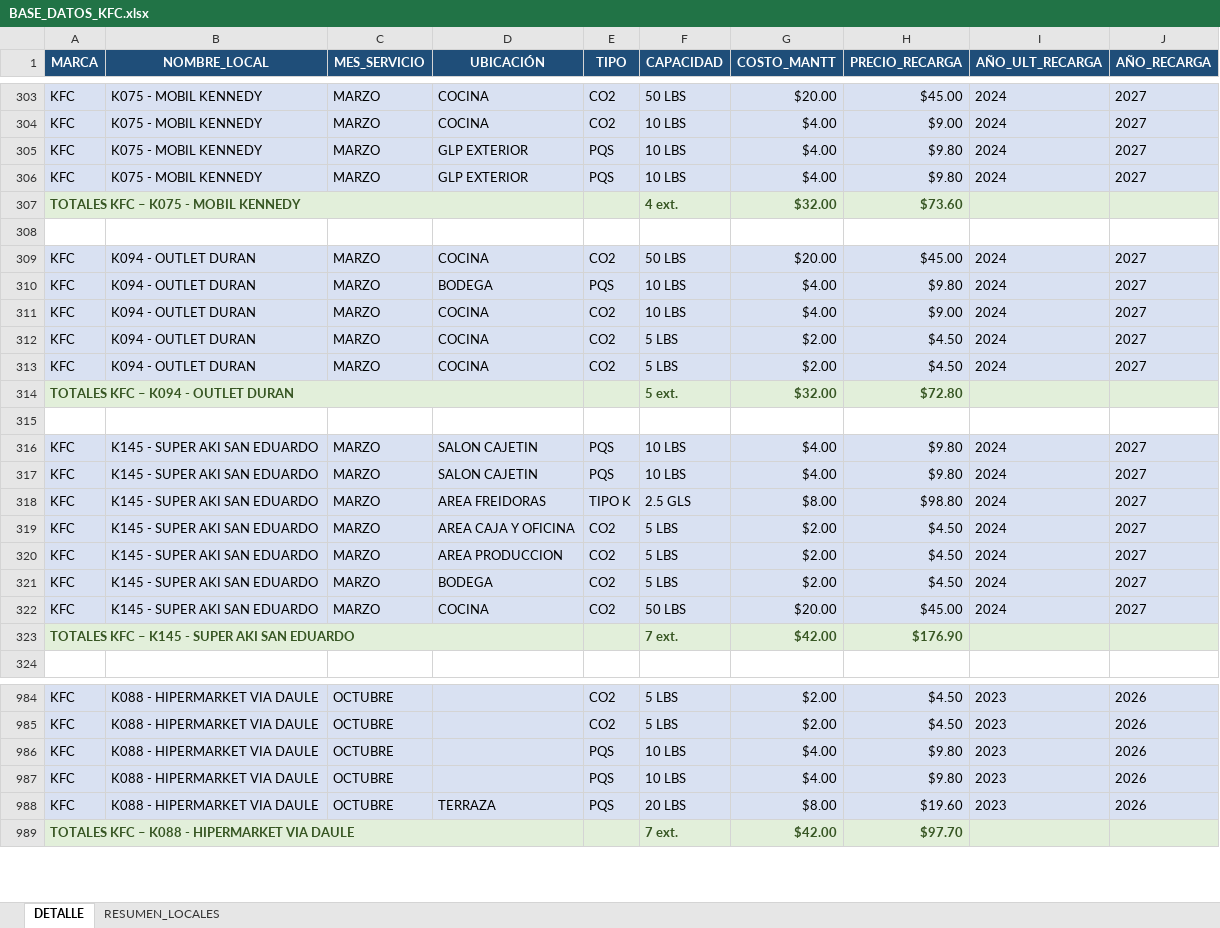
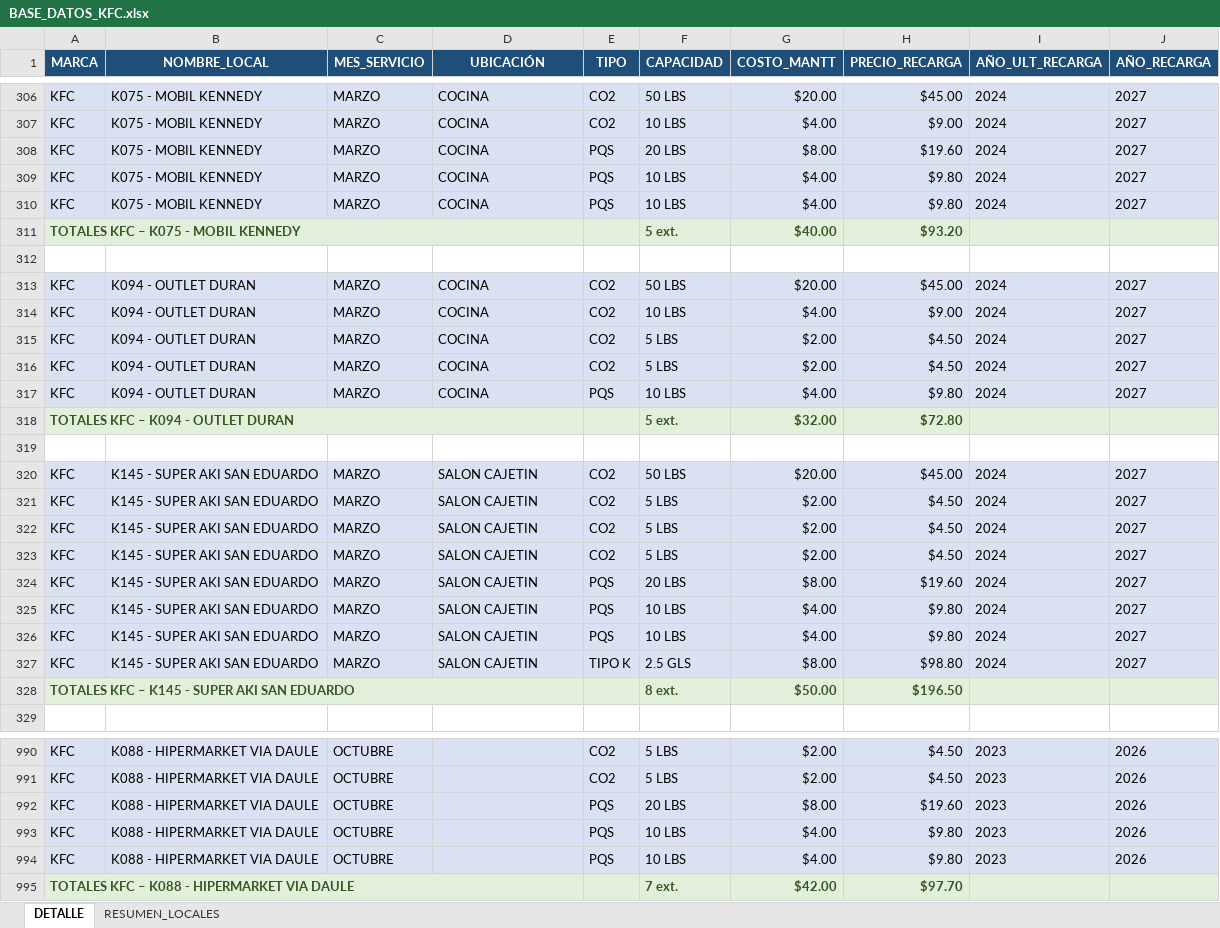
Before and after one commit to alejosl0801/previfuego-facturacion, an Excel workbook: BASE_DATOS_KFC.xlsx, sheet DETALLE, drawn as a sheet; only a part is shown, gaps mark what is left out; values as stored, in another font and other column widths than the file's, no borders; removed rows and columns are numbered as before the commit, all else as after; the diff covers the shown part only; the diff names each change by its address in the sheet, - before the commit and + after, or states it on an @@ line.

```diff
--- a/BASE_DATOS_KFC.xlsx (sheet DETALLE)
+++ b/BASE_DATOS_KFC.xlsx (sheet DETALLE)
+row 308: KFC | K075 - MOBIL KENNEDY | MARZO | COCINA | PQS | 20 LBS | $8.00 | $19.60 | 2024 | 2027
-D309:D310 (UBICACIÓN): GLP EXTERIOR
+D309:D310 (UBICACIÓN): COCINA
-F311 (CAPACIDAD): 4 ext.
+F311 (CAPACIDAD): 5 ext.
-G311 (COSTO_MANTT): $32.00
+G311 (COSTO_MANTT): $40.00
-H311 (PRECIO_RECARGA): $73.60
+H311 (PRECIO_RECARGA): $93.20
-row 310: KFC | K094 - OUTLET DURAN | MARZO | BODEGA | PQS | 10 LBS | $4.00 | $9.80 | 2024 | 2027
+row 317: KFC | K094 - OUTLET DURAN | MARZO | COCINA | PQS | 10 LBS | $4.00 | $9.80 | 2024 | 2027
+row 320: KFC | K145 - SUPER AKI SAN EDUARDO | MARZO | SALON CAJETIN | CO2 | 50 LBS | $20.00 | $45.00 | 2024 | 2027
+row 321: KFC | K145 - SUPER AKI SAN EDUARDO | MARZO | SALON CAJETIN | CO2 | 5 LBS | $2.00 | $4.50 | 2024 | 2027
+row 322: KFC | K145 - SUPER AKI SAN EDUARDO | MARZO | SALON CAJETIN | CO2 | 5 LBS | $2.00 | $4.50 | 2024 | 2027
+row 323: KFC | K145 - SUPER AKI SAN EDUARDO | MARZO | SALON CAJETIN | CO2 | 5 LBS | $2.00 | $4.50 | 2024 | 2027
+row 324: KFC | K145 - SUPER AKI SAN EDUARDO | MARZO | SALON CAJETIN | PQS | 20 LBS | $8.00 | $19.60 | 2024 | 2027
-D327 (UBICACIÓN): AREA FREIDORAS
+D327 (UBICACIÓN): SALON CAJETIN
-row 319: KFC | K145 - SUPER AKI SAN EDUARDO | MARZO | AREA CAJA Y OFICINA | CO2 | 5 LBS | $2.00 | $4.50 | 2024 | 2027
-row 320: KFC | K145 - SUPER AKI SAN EDUARDO | MARZO | AREA PRODUCCION | CO2 | 5 LBS | $2.00 | $4.50 | 2024 | 2027
-row 321: KFC | K145 - SUPER AKI SAN EDUARDO | MARZO | BODEGA | CO2 | 5 LBS | $2.00 | $4.50 | 2024 | 2027
-row 322: KFC | K145 - SUPER AKI SAN EDUARDO | MARZO | COCINA | CO2 | 50 LBS | $20.00 | $45.00 | 2024 | 2027
-F328 (CAPACIDAD): 7 ext.
+F328 (CAPACIDAD): 8 ext.
-G328 (COSTO_MANTT): $42.00
+G328 (COSTO_MANTT): $50.00
-H328 (PRECIO_RECARGA): $176.90
+H328 (PRECIO_RECARGA): $196.50
+row 992: KFC | K088 - HIPERMARKET VIA DAULE | OCTUBRE |  | PQS | 20 LBS | $8.00 | $19.60 | 2023 | 2026
-row 988: KFC | K088 - HIPERMARKET VIA DAULE | OCTUBRE | TERRAZA | PQS | 20 LBS | $8.00 | $19.60 | 2023 | 2026
```
Also changed, not shown: 25 added rows, 21 removed rows, 1 moved row and 111 edited cells elsewhere in this sheet, sheet RESUMEN_LOCALES, REVISION_COTIZACIONES_2026.xlsx, 2 other files.
